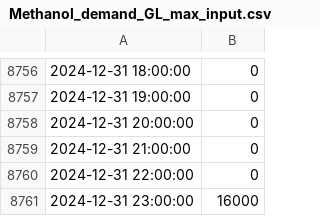
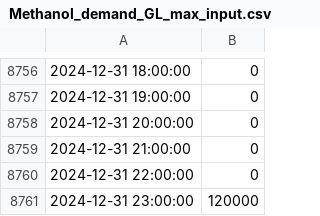
Before and after one commit to BertoGBG/GLS_greenbubble, a CSV file: data/Inputs_2024/Methanol_demand_GL_max_input.csv, drawn as a sheet; only a part is shown, gaps mark what is left out.

```diff
--- a/data/Inputs_2024/Methanol_demand_GL_max_input.csv
+++ b/data/Inputs_2024/Methanol_demand_GL_max_input.csv
@@ -8760,2 +8760,2 @@
 2024-12-31 22:00:00;0
-2024-12-31 23:00:00;16000
+2024-12-31 23:00:00;120000
```
Also changed, not shown: data/Inputs_2024/bioCH4_demand.csv, data/technology-data/outputs/costs_2030.csv, 15 other files.
